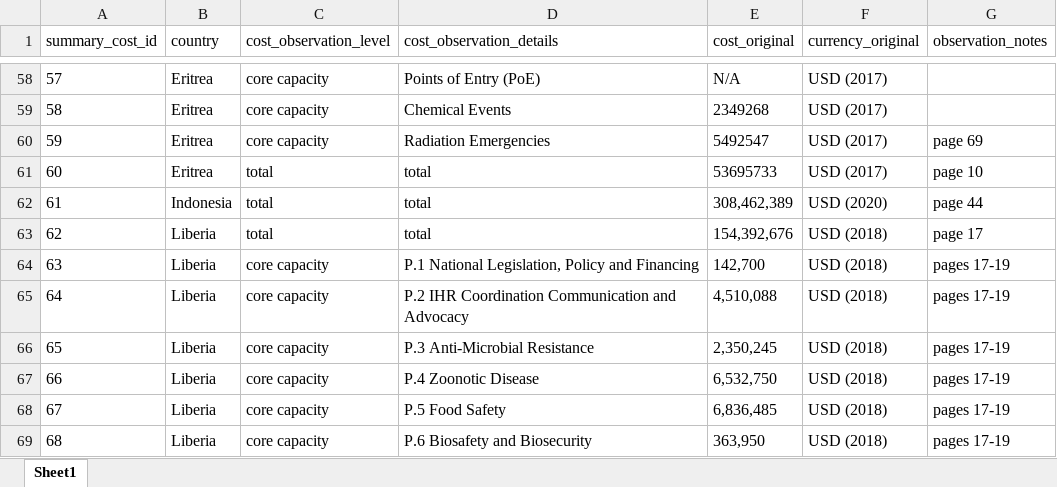
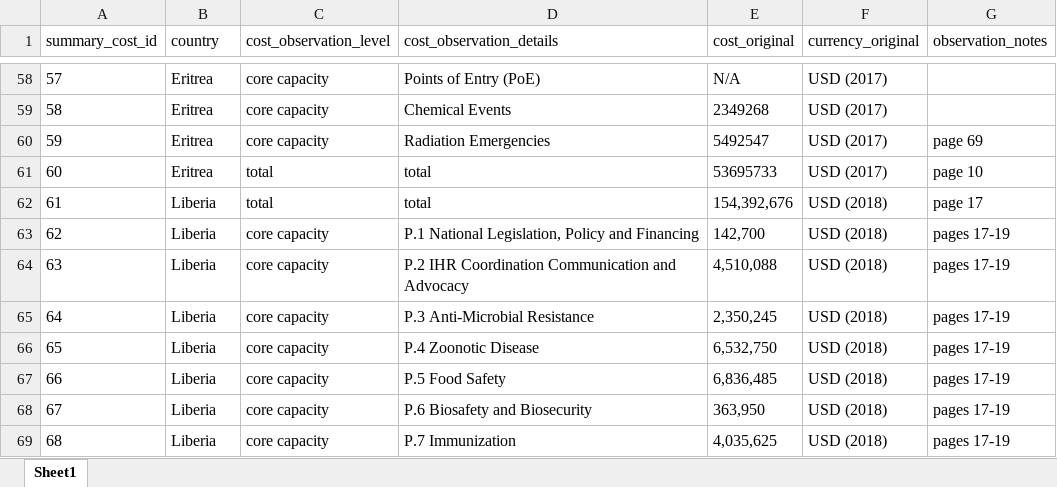
Before and after one commit to cghss/costed-NAPHS, an Excel workbook: data/raw/raw summary cost data.xlsx, sheet Sheet1, drawn as a sheet; only a part is shown, gaps mark what is left out; the shorter side is filled out with more unchanged rows; values as stored, in another font and other column widths than the file's, no borders; removed rows and columns are numbered as before the commit, all else as after; the diff covers the shown part only; the diff names each change by its address in the sheet, - before the commit and + after, or states it on an @@ line.

```diff
--- a/data/raw/raw summary cost data.xlsx (sheet Sheet1)
+++ b/data/raw/raw summary cost data.xlsx (sheet Sheet1)
-row 62: 61 | Indonesia | total | total | 308,462,389 | USD (2020) | page 44
@@ column A (summary_cost_id) renumbered between rows 62 and 261 @@
```
Also changed, not shown: 20 added rows, 20 edited cells and cell formats elsewhere in this sheet, data/clean/Data Dictionary.xlsx, data/clean/line item data.xlsx, 12 other files.
